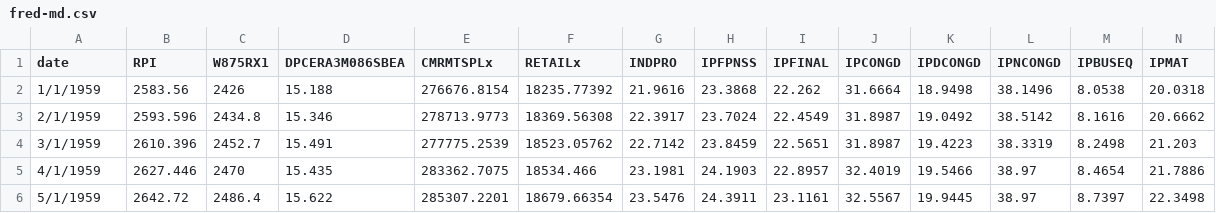
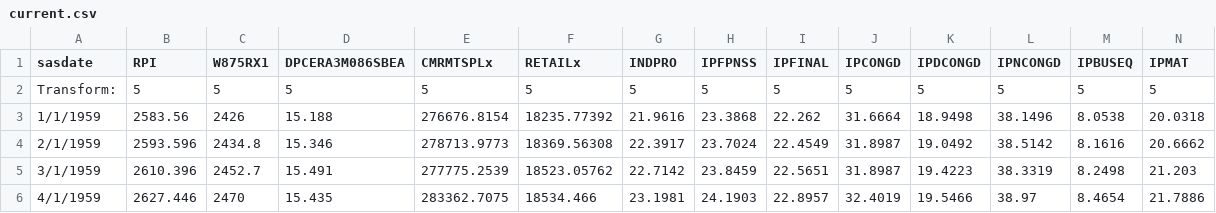
Before and after one commit to JawandS/macroeconvue, a CSV file: nowcasting/current.csv (was nowcasting/fred-md.csv), drawn as a sheet; only a part is shown; the shorter side is filled out with more unchanged rows; rows hold the shown columns only; the diff names each change by its address in the sheet, - before the commit and + after, or states it on an @@ line.

Commit message:
update data

```diff
--- a/nowcasting/fred-md.csv
+++ b/nowcasting/current.csv
-A1: date
+A1: sasdate
+row 2: Transform: | 5 | 5 | 5 | 5 | 5 | 5 | 5 | 5 | 5 | 5 | 5 | 5 | 5
```
Also changed, not shown: 1 other file.
